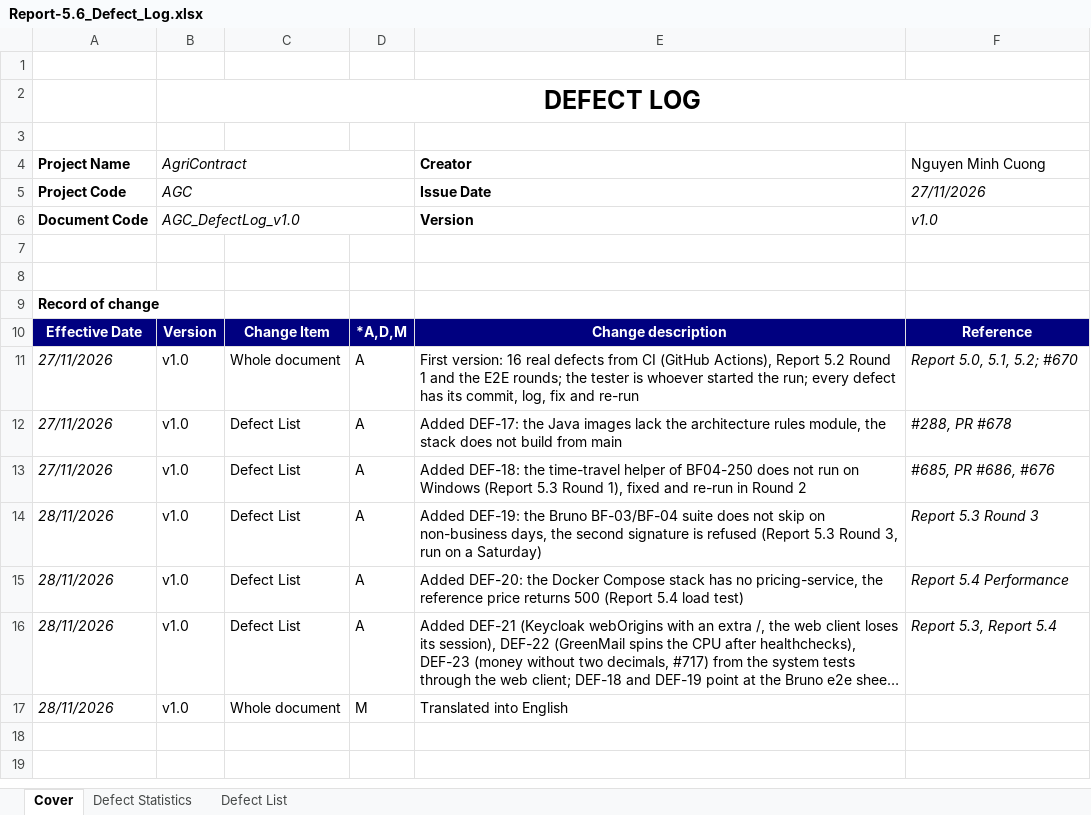
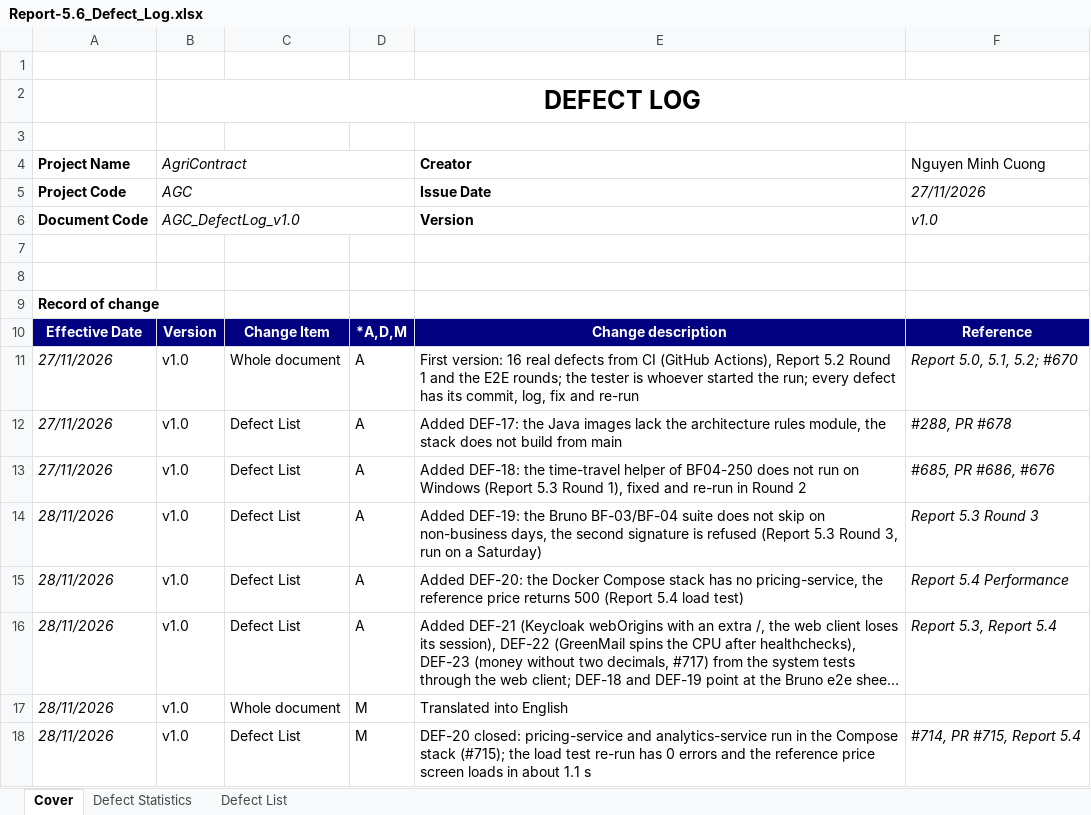
Before and after one commit to redavocado-labs/AgriContract, an Excel workbook: docs/reports/Report-5.6_Defect_Log.xlsx, sheet Cover, drawn as a sheet; long unchanged cells end in …; values as stored, in another font and other column widths than the file's, no borders; charts and pictures not drawn; the diff names each change by its address in the sheet, - before the commit and + after, or states it on an @@ line.

Commit message:
docs(reports): Report 5.6 closes DEF-20, re-tested after #715

```diff
--- a/docs/reports/Report-5.6_Defect_Log.xlsx (sheet Cover)
+++ b/docs/reports/Report-5.6_Defect_Log.xlsx (sheet Cover)
+row 18: 28/11/2026 | v1.0 | Defect List | M | DEF-20 closed: pricing-service and analytics-service run in the Compose stack (#715); the load test re-run has 0 errors and the reference price screen loads in about 1.1 s | #714, PR #715, Report 5.4
```
Also changed, not shown: sheet Defect List, sheet Defect Statistics, 2 other files.
